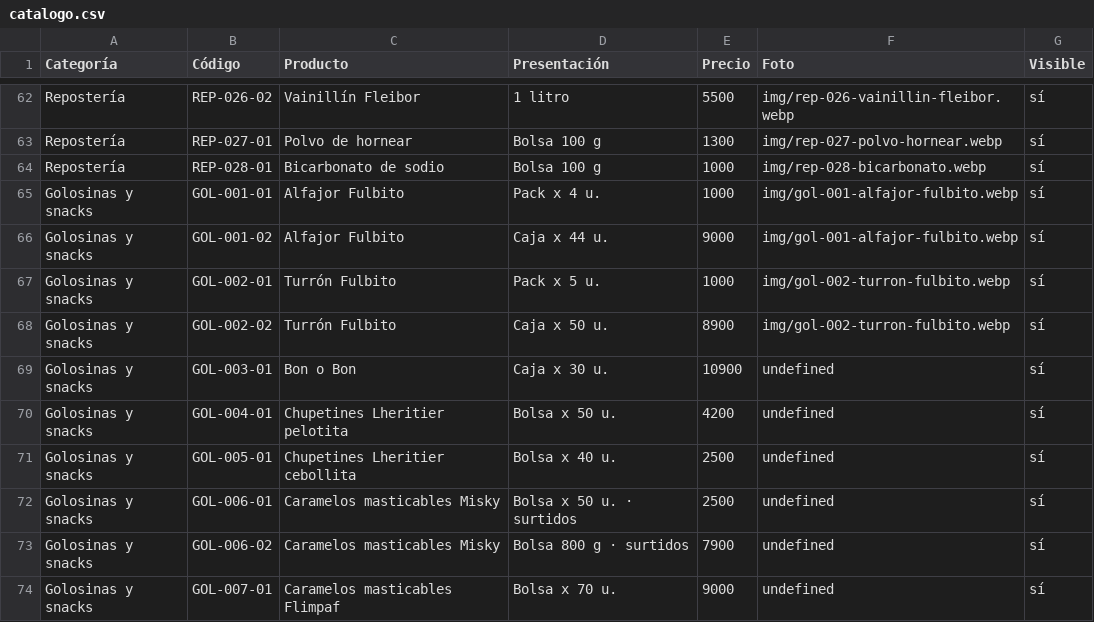
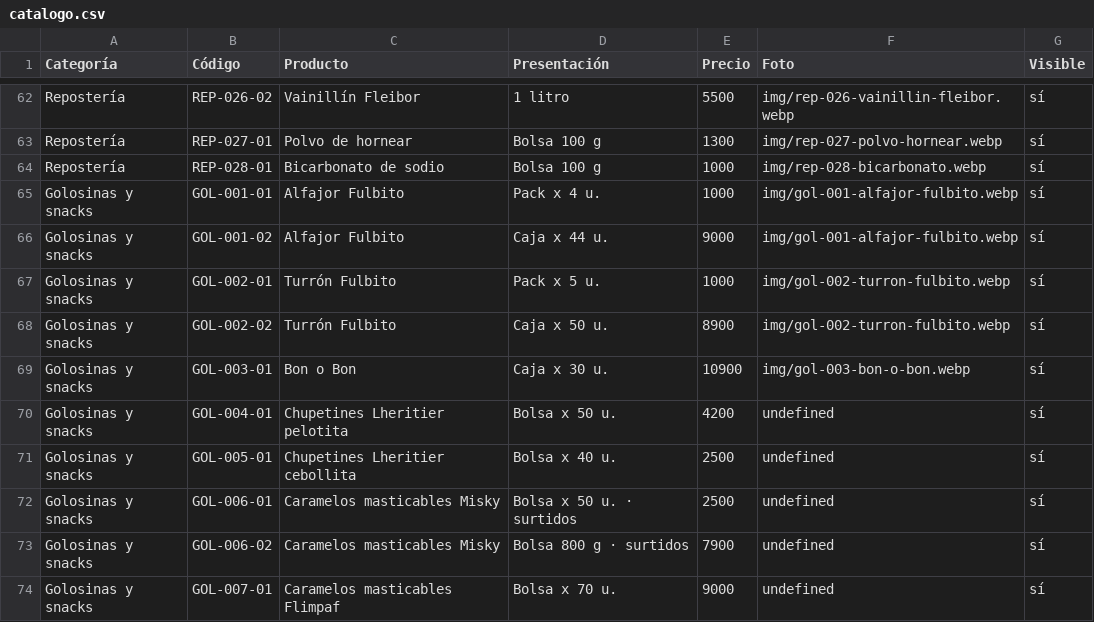
Before and after one commit to lucasguillermon-hub/todo-cotillon, a CSV file: catalogo.csv, drawn as a sheet; only a part is shown, gaps mark what is left out.

```diff
--- a/catalogo.csv
+++ b/catalogo.csv
@@ -68,3 +68,3 @@ Golosinas y snacks,GOL-002-01,Turrón Fulbito,Pack x 5 u.,1000,img/gol-002-turro
 Golosinas y snacks,GOL-002-02,Turrón Fulbito,Caja x 50 u.,8900,img/gol-002-turron-fulbito.webp,sí
-Golosinas y snacks,GOL-003-01,Bon o Bon,Caja x 30 u.,10900,undefined,sí
+Golosinas y snacks,GOL-003-01,Bon o Bon,Caja x 30 u.,10900,img/gol-003-bon-o-bon.webp,sí
 Golosinas y snacks,GOL-004-01,Chupetines Lheritier pelotita,Bolsa x 50 u.,4200,undefined,sí
```
Also changed, not shown: 2 other files.
